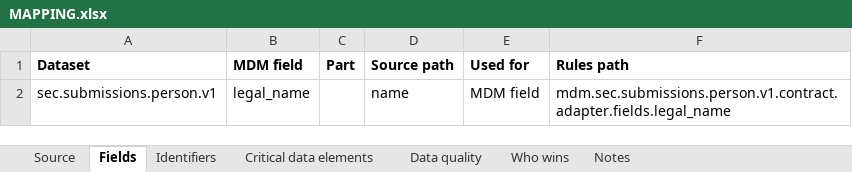
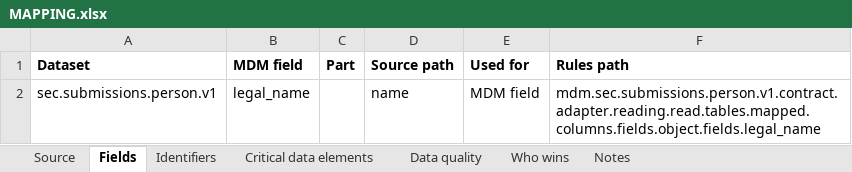
Before and after one commit to paulananth/edgartools-platform, an Excel workbook: rules/sources/sec.submissions.person/MAPPING.xlsx, sheet Fields, drawn as a sheet; values as stored, in another font and other column widths than the file's, no borders; the diff names each change by its address in the sheet, - before the commit and + after, or states it on an @@ line.

```diff
--- a/rules/sources/sec.submissions.person/MAPPING.xlsx (sheet Fields)
+++ b/rules/sources/sec.submissions.person/MAPPING.xlsx (sheet Fields)
-F2 (Rules path): mdm.sec.submissions.person.v1.contract.adapter.fields.legal_name
+F2 (Rules path): mdm.sec.submissions.person.v1.contract.adapter.reading.read.tables.mapped.columns.fields.object.fields.legal_name
```
Also changed, not shown: rules/sources/gleif/MAPPING.xlsx, rules/sources/iapd.adv/MAPPING.xlsx, 32 other files.
